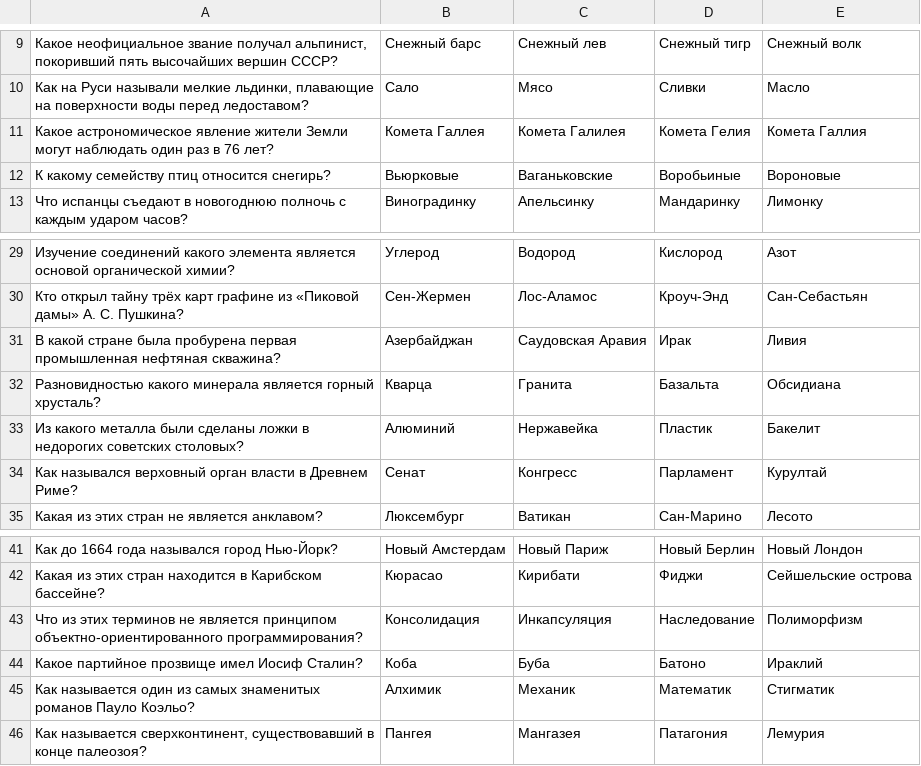
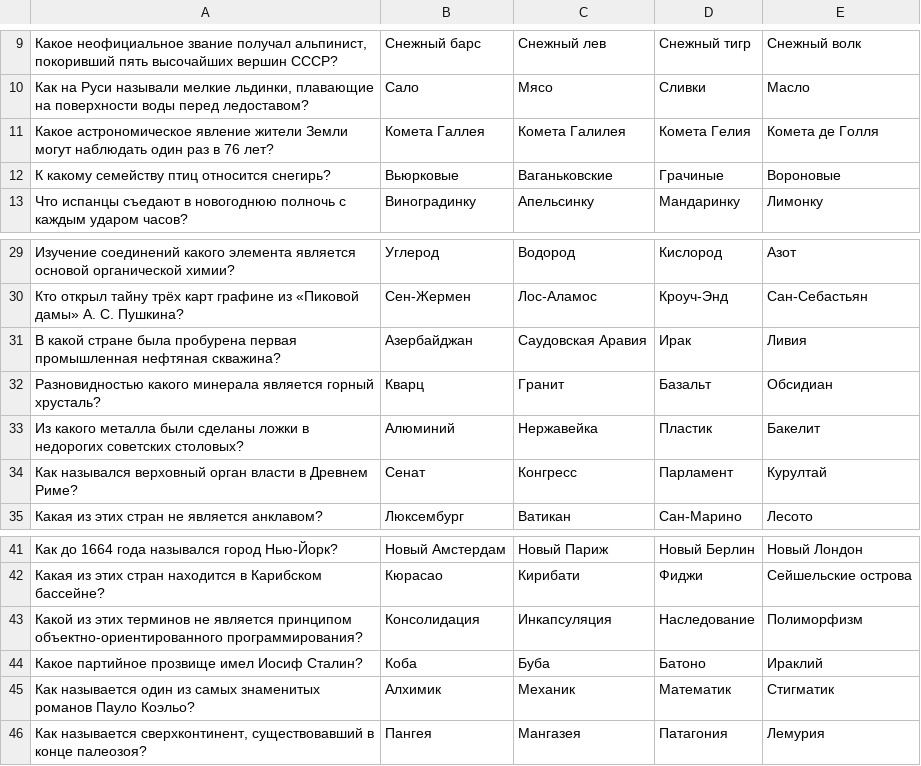
Before and after one commit to AlexeyPertsukh/hw32-android-game-millionaire, a CSV file: app/src/main/assets/questions.csv, drawn as a sheet; only a part is shown, gaps mark what is left out.

```diff
--- a/app/src/main/assets/questions.csv
+++ b/app/src/main/assets/questions.csv
@@ -10,4 +10,4 @@
 Как на Руси называли мелкие льдинки, плавающие на поверхности воды перед ледоставом?;Сало;Мясо;Сливки;Масло
-Какое астрономическое явление жители Земли могут наблюдать один раз в 76 лет?;Комета Галлея;Комета Галилея;Комета Гелия;Комета Галлия
-К какому семейству птиц относится снегирь?;Вьюрковые;Ваганьковские;Воробьиные;Вороновые
+Какое астрономическое явление жители Земли могут наблюдать один раз в 76 лет?;Комета Галлея;Комета Галилея;Комета Гелия;Комета де Голля
+К какому семейству птиц относится снегирь?;Вьюрковые;Ваганьковские;Грачиные;Вороновые
 Что испанцы съедают в новогоднюю полночь с каждым ударом часов?;Виноградинку;Апельсинку;Мандаринку;Лимонку
@@ -31,3 +31,3 @@
 В какой стране была пробурена первая промышленная нефтяная скважина?;Азербайджан;Саудовская Аравия;Ирак;Ливия
-Разновидностью какого минерала является горный хрусталь?;Кварца;Гранита;Базальта;Обсидиана
+Разновидностью какого минерала является горный хрусталь?;Кварц;Гранит;Базальт;Обсидиан
 Из какого металла были сделаны ложки в недорогих советских столовых?;Алюминий;Нержавейка;Пластик;Бакелит
@@ -42,3 +42,3 @@
 Какая из этих стран находится в Карибском бассейне?;Кюрасао;Кирибати;Фиджи;Сейшельские острова
-Что из этих терминов не является принципом объектно-ориентированного программирования?;Консолидация;Инкапсуляция;Наследование;Полиморфизм
+Какой из этих терминов не является принципом объектно-ориентированного программирования?;Консолидация;Инкапсуляция;Наследование;Полиморфизм
 Какое партийное прозвище имел Иосиф Сталин?;Коба;Буба;Батоно;Ираклий
```
Also changed, not shown: 2 other files.
